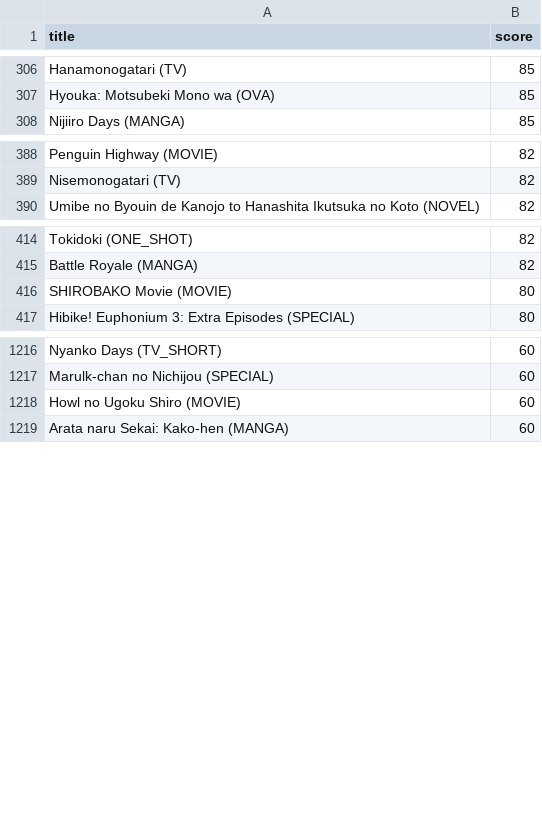
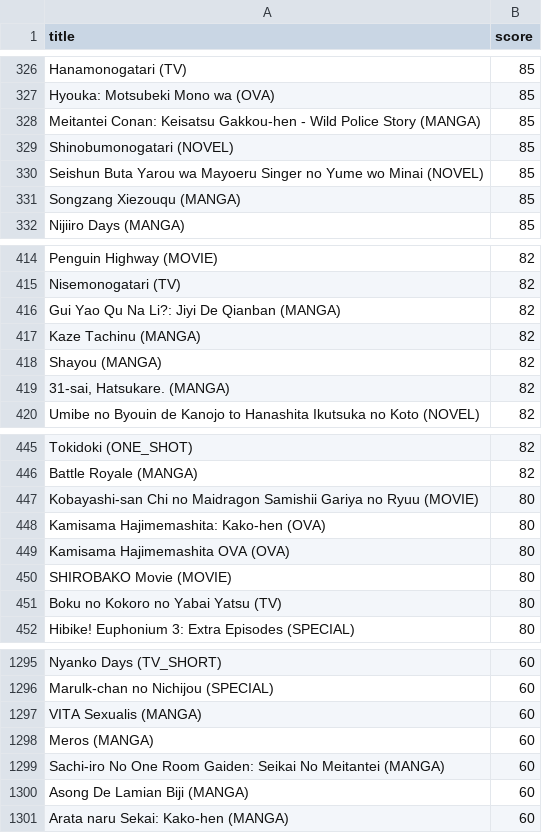
Before and after one commit to robert-huang/anilisttools, a CSV file: scores_robert.csv, drawn as a sheet; only a part is shown, gaps mark what is left out; the diff covers the shown part only.

```diff
--- a/scores_robert.csv
+++ b/scores_robert.csv
@@ -307,2 +327,6 @@ Hanamonogatari (TV)	85
 Hyouka: Motsubeki Mono wa (OVA)	85
+Meitantei Conan: Keisatsu Gakkou-hen - Wild Police Story (MANGA)	85
+Shinobumonogatari (NOVEL)	85
+Seishun Buta Yarou wa Mayoeru Singer no Yume wo Minai (NOVEL)	85
+Songzang Xiezouqu (MANGA)	85
 Nijiiro Days (MANGA)	85
@@ -389,2 +415,6 @@ Penguin Highway (MOVIE)	82
 Nisemonogatari (TV)	82
+Gui Yao Qu Na Li?: Jiyi De Qianban (MANGA)	82
+Kaze Tachinu (MANGA)	82
+Shayou (MANGA)	82
+31-sai, Hatsukare. (MANGA)	82
 Umibe no Byouin de Kanojo to Hanashita Ikutsuka no Koto (NOVEL)	82
@@ -415,3 +446,7 @@ Tokidoki (ONE_SHOT)	82
 Battle Royale (MANGA)	82
+Kobayashi-san Chi no Maidragon Samishii Gariya no Ryuu (MOVIE)	80
+Kamisama Hajimemashita: Kako-hen (OVA)	80
+Kamisama Hajimemashita OVA (OVA)	80
 SHIROBAKO Movie (MOVIE)	80
+Boku no Kokoro no Yabai Yatsu (TV)	80
 Hibike! Euphonium 3: Extra Episodes (SPECIAL)	80
@@ -1217,3 +1296,6 @@ Nyanko Days (TV_SHORT)	60
 Marulk-chan no Nichijou (SPECIAL)	60
-Howl no Ugoku Shiro (MOVIE)	60
+VITA Sexualis (MANGA)	60
+Meros (MANGA)	60
+Sachi-iro No One Room Gaiden: Seikai No Meitantei (MANGA)	60
+Asong De Lamian Biji (MANGA)	60
 Arata naru Sekai: Kako-hen (MANGA)	60
```
Also changed, not shown: 69 added rows, 3 removed rows and 9 edited cells elsewhere in this file, 8 other files.
